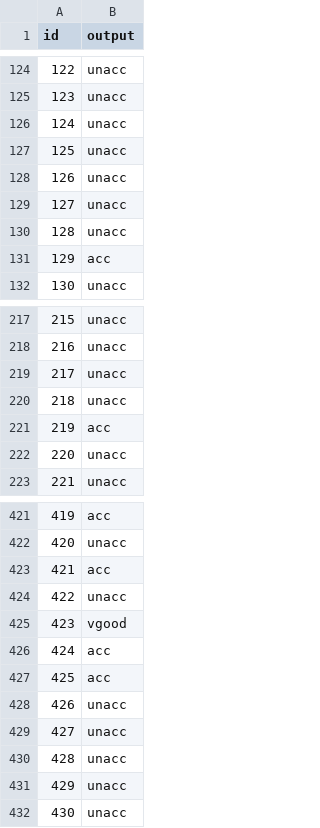
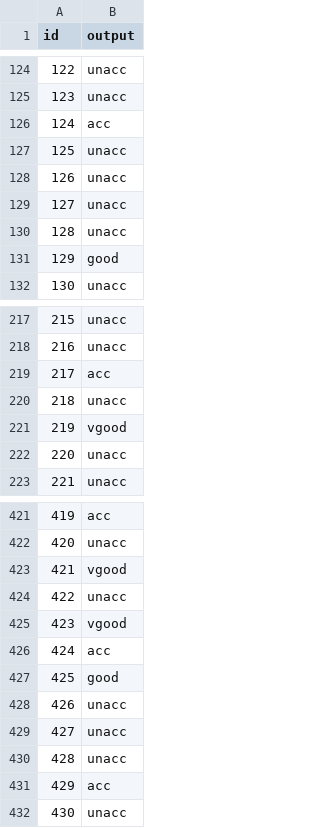
Before and after one commit to XDAathi/DS3-Datathon, a CSV file: Car_Eval/submission.csv, drawn as a sheet; only a part is shown, gaps mark what is left out; the diff covers the shown part only.

```diff
--- a/Car_Eval/submission.csv
+++ b/Car_Eval/submission.csv
@@ -125,3 +125,3 @@ id,output
 123,unacc
-124,unacc
+124,acc
 125,unacc
@@ -130,3 +130,3 @@ id,output
 128,unacc
-129,acc
+129,good
 130,unacc
@@ -218,5 +218,5 @@ id,output
 216,unacc
-217,unacc
+217,acc
 218,unacc
-219,acc
+219,vgood
 220,unacc
@@ -422,3 +422,3 @@ id,output
 420,unacc
-421,acc
+421,vgood
 422,unacc
@@ -426,3 +426,3 @@ id,output
 424,acc
-425,acc
+425,good
 426,unacc
@@ -430,3 +430,3 @@ id,output
 428,unacc
-429,unacc
+429,acc
 430,unacc
```
Also changed, not shown: 29 edited cells elsewhere in this file, 1 other file.
